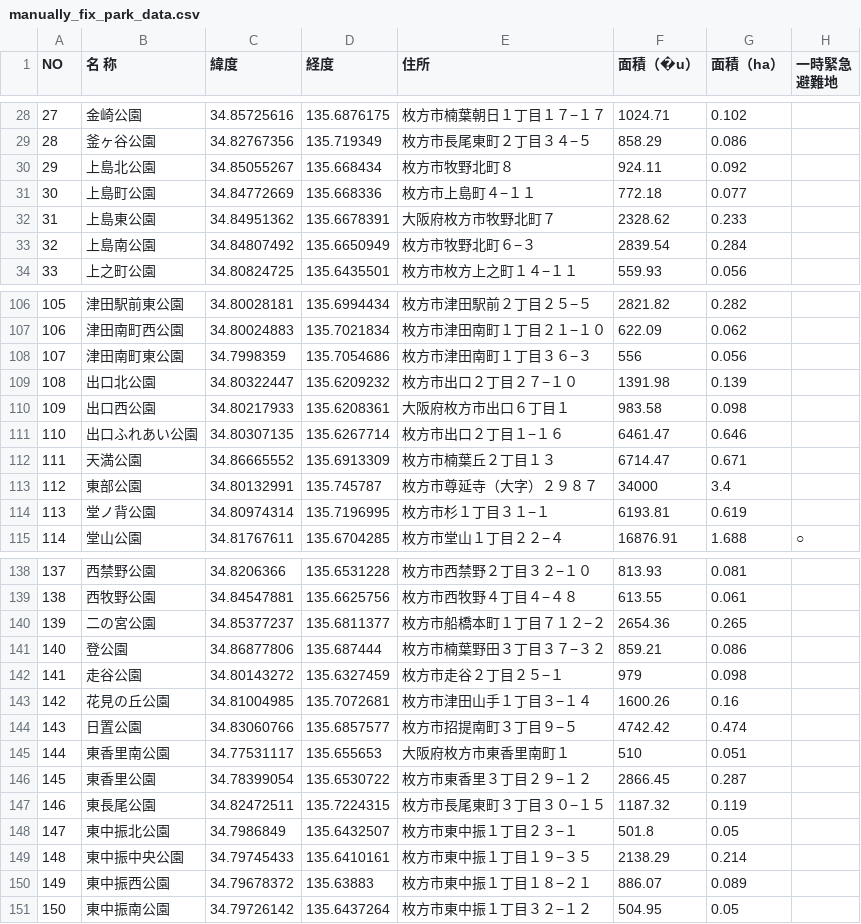
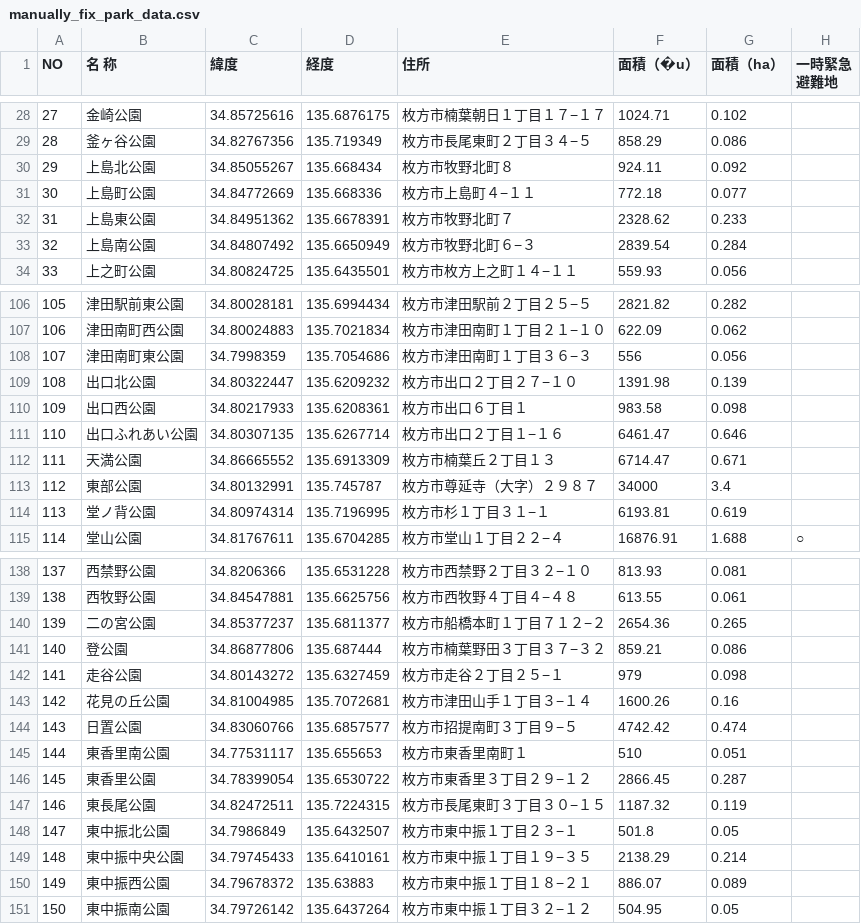
Before and after one commit to ybrliiu/hirakata_papark, a CSV file: data/manually_fix_park_data.csv, drawn as a sheet; only a part is shown, gaps mark what is left out; the diff names each change by its address in the sheet, - before the commit and + after, or states it on an @@ line.

Commit message:
add english data

```diff
--- a/data/manually_fix_park_data.csv
+++ b/data/manually_fix_park_data.csv
-E32 (住所): 大阪府枚方市牧野北町７
+E32 (住所): 枚方市牧野北町７
-E110 (住所): 大阪府枚方市出口６丁目１
+E110 (住所): 枚方市出口６丁目１
-E145 (住所): 大阪府枚方市東香里南町１
+E145 (住所): 枚方市東香里南町１
```
Also changed, not shown: 6 other files.
